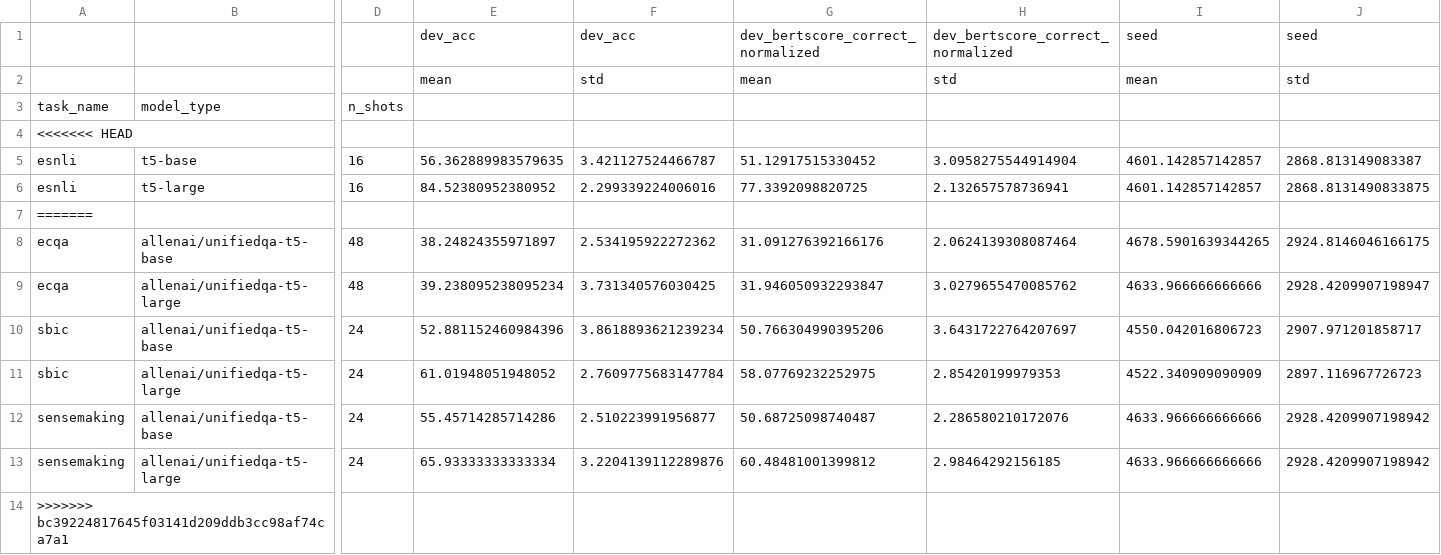
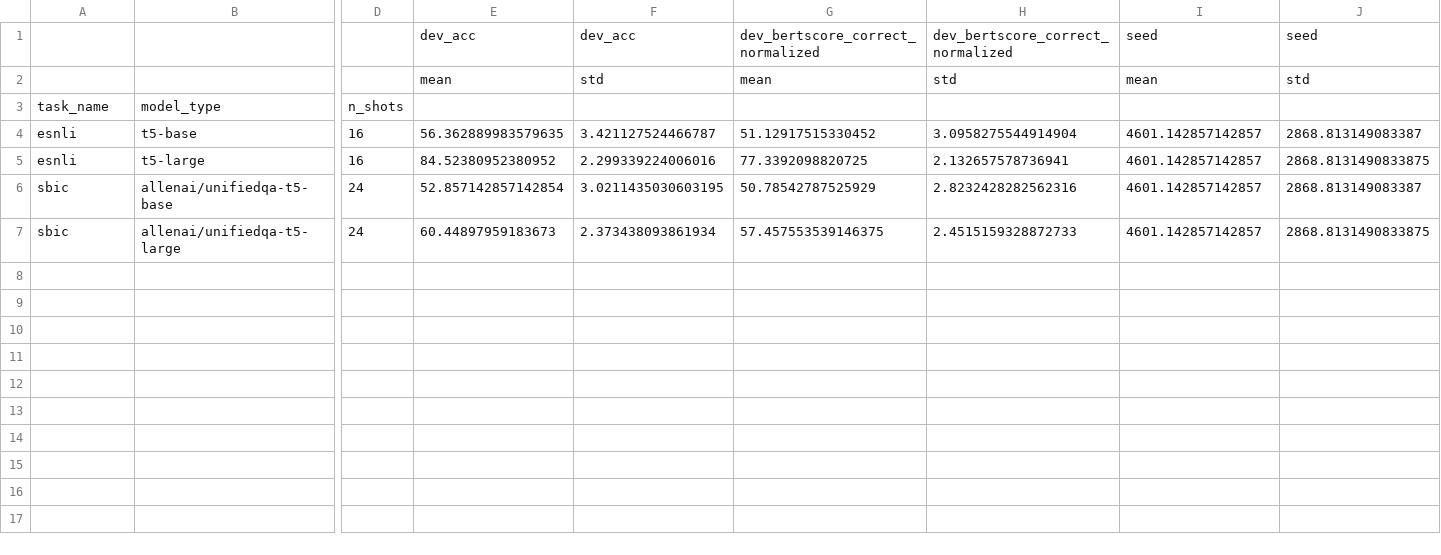
Before and after one commit to SanniM3/predicitons_with_explanations, a CSV file: out_setting8/results_with_std.csv, drawn as a sheet; only a part is shown, gaps mark what is left out; removed rows and columns are numbered as before the commit, all else as after; rows hold the shown columns only; the diff names each change by its address in the sheet, - before the commit and + after, or states it on an @@ line.

```diff
--- a/out_setting8/results_with_std.csv
+++ b/out_setting8/results_with_std.csv
-row 4: <<<<<<< HEAD
-row 7: =======
-row 8: ecqa | allenai/unifiedqa-t5-base | 48 | 38.24824355971897 | 2.534195922272362 | 31.091276392166176 | 2.0624139308087464 | 4678.5901639344265 | 2924.8146046166175
-row 9: ecqa | allenai/unifiedqa-t5-large | 48 | 39.238095238095234 | 3.731340576030425 | 31.946050932293847 | 3.0279655470085762 | 4633.966666666666 | 2928.4209907198947
-E6: 52.881152460984396
+E6: 52.857142857142854
-F6: 3.8618893621239234
+F6: 3.0211435030603195
-G6: 50.766304990395206
+G6: 50.78542787525929
-H6: 3.6431722764207697
+H6: 2.8232428282562316
-I6: 4550.042016806723
+I6: 4601.142857142857
-J6: 2907.971201858717
+J6: 2868.813149083387
-E7: 61.01948051948052
+E7: 60.44897959183673
-F7: 2.7609775683147784
+F7: 2.373438093861934
-G7: 58.07769232252975
+G7: 57.457553539146375
-H7: 2.85420199979353
+H7: 2.4515159328872733
-I7: 4522.340909090909
+I7: 4601.142857142857
-J7: 2897.116967726723
+J7: 2868.8131490833875
-row 12: sensemaking | allenai/unifiedqa-t5-base | 24 | 55.45714285714286 | 2.510223991956877 | 50.68725098740487 | 2.286580210172076 | 4633.966666666666 | 2928.4209907198942
-row 13: sensemaking | allenai/unifiedqa-t5-large | 24 | 65.93333333333334 | 3.2204139112289876 | 60.48481001399812 | 2.98464292156185 | 4633.966666666666 | 2928.4209907198942
-row 14: >>>>>>> bc39224817645f03141d209ddb3cc98af74ca7a1
```
Also changed, not shown: out_setting8/results.csv, 1 other file.
